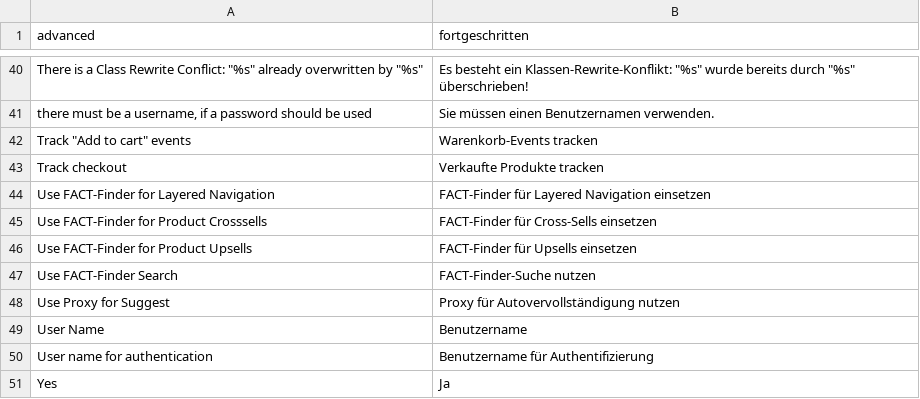
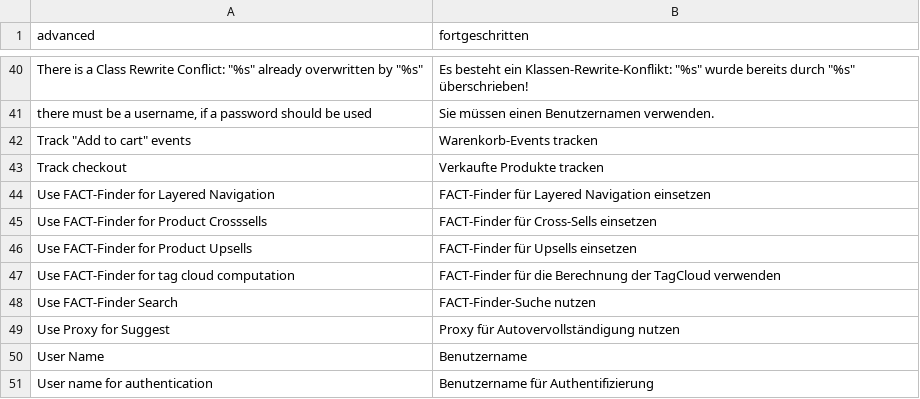
Before and after one commit to flagbit/Magento-FACTFinder, a CSV file: src/app/locale/de_DE/Flagbit_FactFinder.csv, drawn as a sheet; only a part is shown, gaps mark what is left out; the shorter side is filled out with more unchanged rows; the diff names each change by its address in the sheet, - before the commit and + after, or states it on an @@ line.

Commit message:
[+FEATURE] Added activation and translation for tag cloud

```diff
--- a/src/app/locale/de_DE/Flagbit_FactFinder.csv
+++ b/src/app/locale/de_DE/Flagbit_FactFinder.csv
+row 47: Use FACT-Finder for tag cloud computation | FACT-Finder für die Berechnung der TagCloud verwenden
```
Also changed, not shown: 3 other files.
